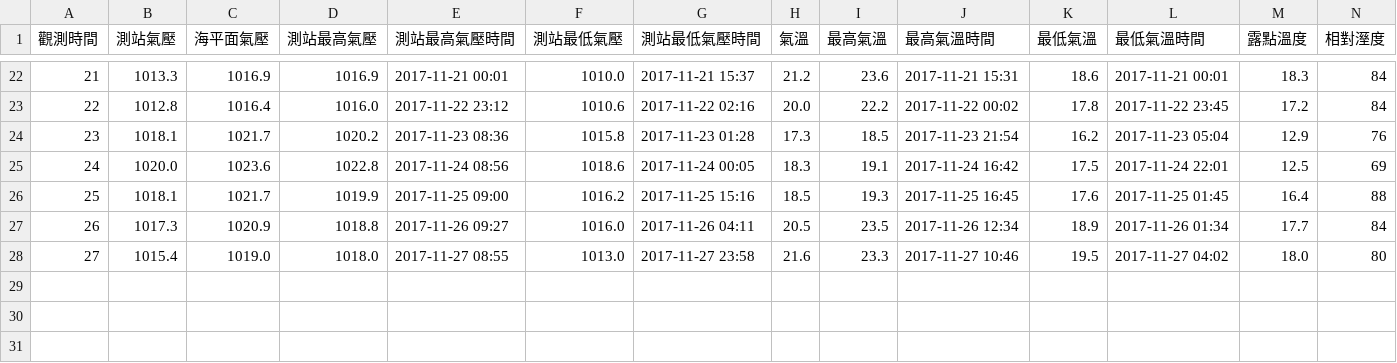
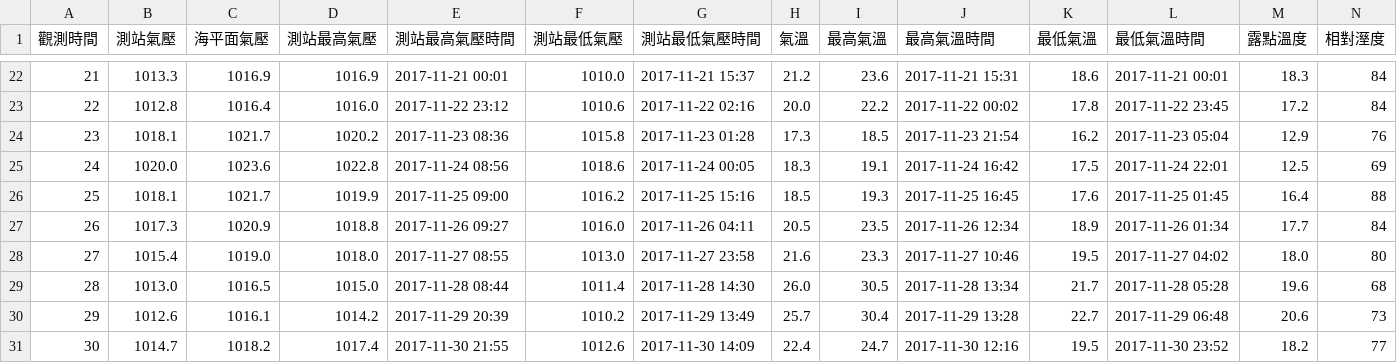
Before and after one commit to abcdefg133hi/cwb, a CSV file: 201711.csv, drawn as a sheet; only a part is shown, gaps mark what is left out; rows hold the shown columns only; the diff names each change by its address in the sheet, - before the commit and + after, or states it on an @@ line.

Commit message:
Signed-off-by: abcdefg133hi <ddavid200133@gmail.com>

```diff
--- a/201711.csv
+++ b/201711.csv
+row 29: 28 | 1013.0 | 1016.5 | 1015.0 | 2017-11-28 08:44 | 1011.4 | 2017-11-28 14:30 | 26.0 | 30.5 | 2017-11-28 13:34 | 21.7 | 2017-11-28 05:28 | 19.6 | 68
+row 30: 29 | 1012.6 | 1016.1 | 1014.2 | 2017-11-29 20:39 | 1010.2 | 2017-11-29 13:49 | 25.7 | 30.4 | 2017-11-29 13:28 | 22.7 | 2017-11-29 06:48 | 20.6 | 73
+row 31: 30 | 1014.7 | 1018.2 | 1017.4 | 2017-11-30 21:55 | 1012.6 | 2017-11-30 14:09 | 22.4 | 24.7 | 2017-11-30 12:16 | 19.5 | 2017-11-30 23:52 | 18.2 | 77
```
